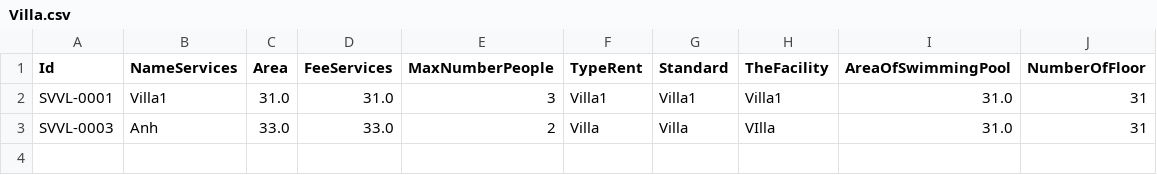
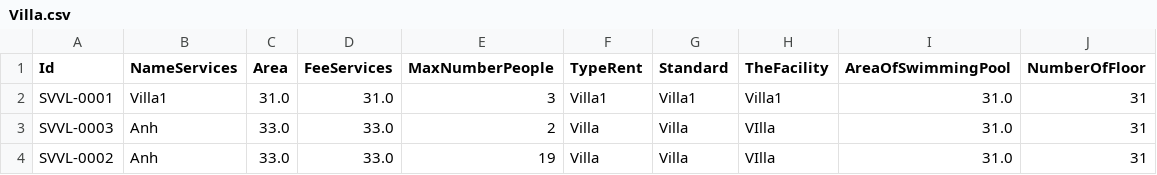
Before and after one commit to luongvuquangdin/C0620G1-luongvuquangdin, a CSV file: module2/out/production/module2/casestudy/furama_resort/data/Villa.csv, drawn as a sheet; the diff names each change by its address in the sheet, - before the commit and + after, or states it on an @@ line.

```diff
--- a/module2/out/production/module2/casestudy/furama_resort/data/Villa.csv
+++ b/module2/out/production/module2/casestudy/furama_resort/data/Villa.csv
+row 4: SVVL-0002 | Anh | 33.0 | 33.0 | 19 | Villa | Villa | VIlla | 31.0 | 31
```
Also changed, not shown: module2/out/production/module2/casestudy/furama_resort/data/Customer.csv, module2/src/casestudy/furama_resort/data/Villa.csv, 33 other files.
